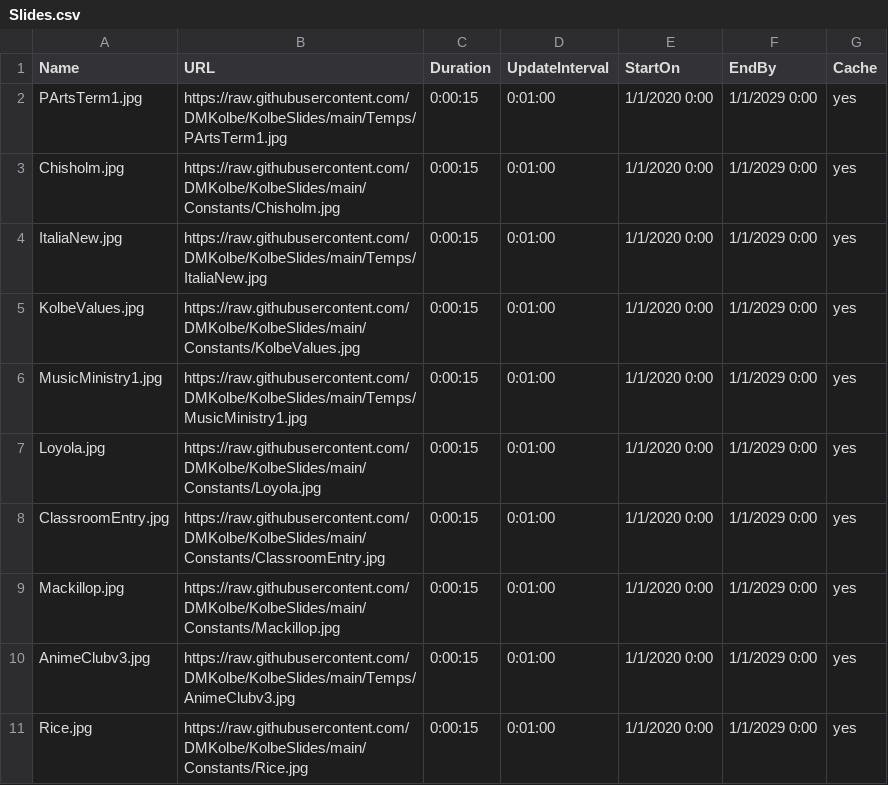
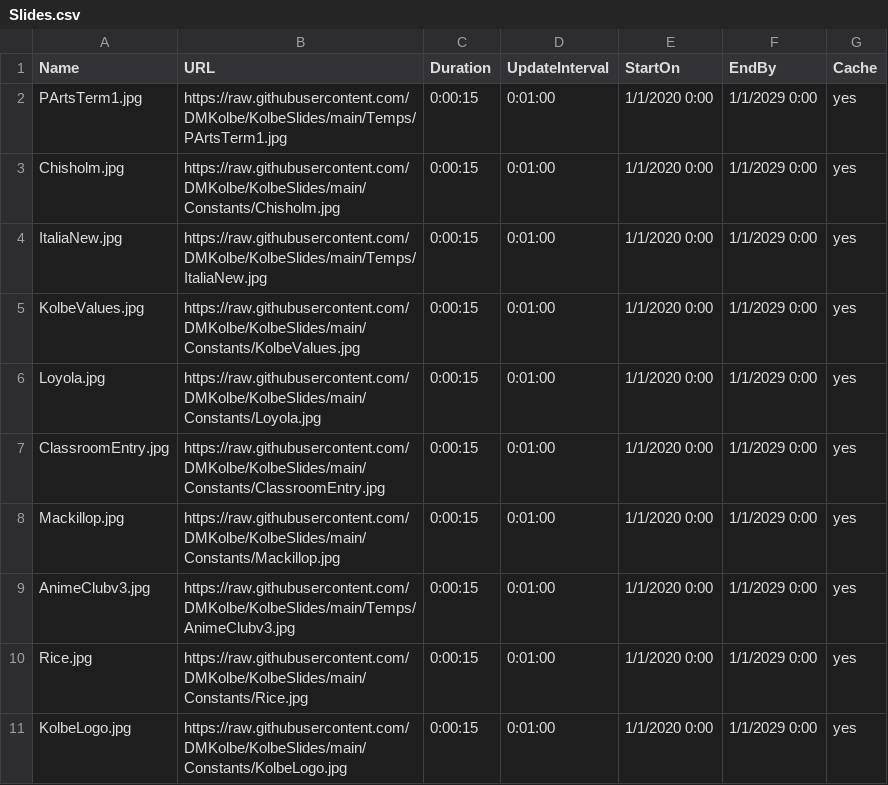
Before and after one commit to DMKolbe/KolbeSlides, a CSV file: Slides.csv, drawn as a sheet; only a part is shown; the shorter side is filled out with more unchanged rows.

Commit message:
Update Slides.csv

```diff
--- a/Slides.csv
+++ b/Slides.csv
@@ -5,3 +5,2 @@ ItaliaNew.jpg,https://raw.githubusercontent.com/DMKolbe/KolbeSlides/main/Temps/I
 KolbeValues.jpg,https://raw.githubusercontent.com/DMKolbe/KolbeSlides/main/Constants/KolbeValues.jpg,0:00:15,0:01:00,1/1/2020 0:00,1/1/2029 0:00,yes
-MusicMinistry1.jpg,https://raw.githubusercontent.com/DMKolbe/KolbeSlides/main/Temps/MusicMinistry1.jpg,0:00:15,0:01:00,1/1/2020 0:00,1/1/2029 0:00,yes
 Loyola.jpg,https://raw.githubusercontent.com/DMKolbe/KolbeSlides/main/Constants/Loyola.jpg,0:00:15,0:01:00,1/1/2020 0:00,1/1/2029 0:00,yes
```
